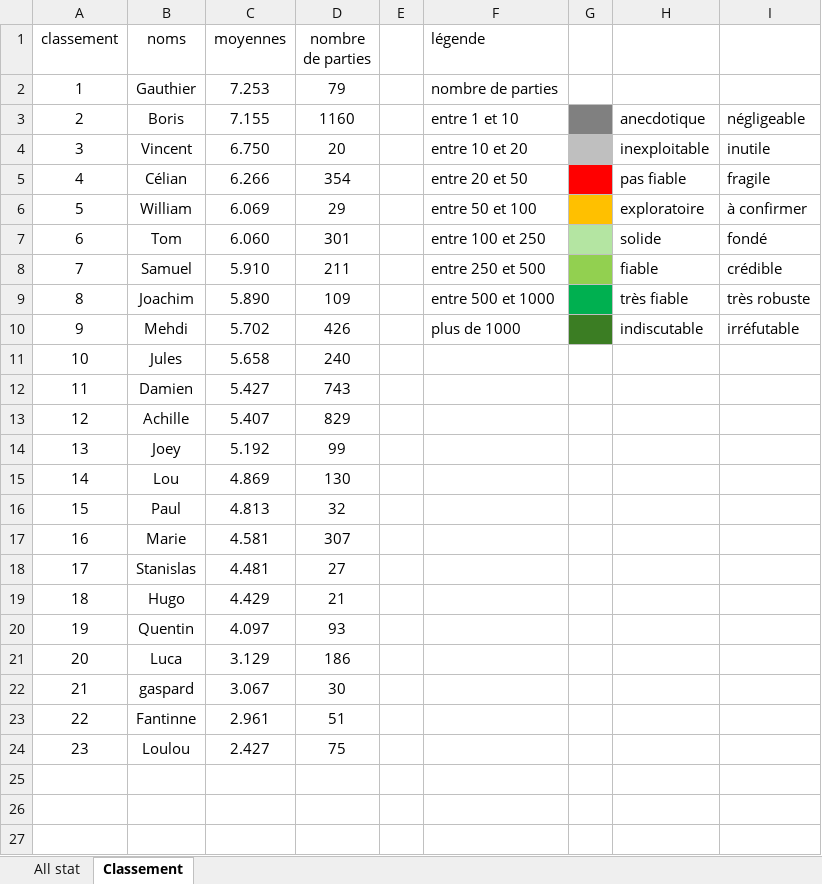
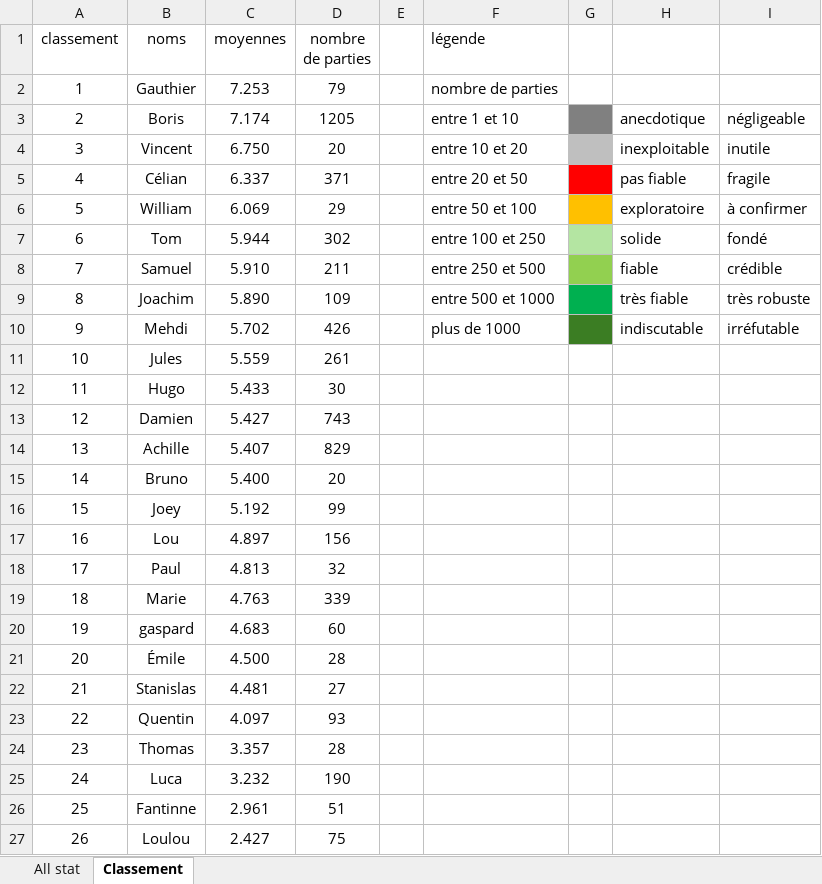
Before and after one commit to boris500/podium-quiz, an Excel workbook: classement_whist_2023_2025.xlsx, sheet Classement, drawn as a sheet; values as stored, in another font and other column widths than the file's, no borders; removed rows and columns are numbered as before the commit, all else as after; the diff names each change by its address in the sheet, - before the commit and + after, or states it on an @@ line.

```diff
--- a/classement_whist_2023_2025.xlsx (sheet Classement)
+++ b/classement_whist_2023_2025.xlsx (sheet Classement)
-C3 (moyennes): 7.155
+C3 (moyennes): 7.174
-D3 (nombre de parties): 1160
+D3 (nombre de parties): 1205
-C5 (moyennes): 6.266
+C5 (moyennes): 6.337
-D5 (nombre de parties): 354
+D5 (nombre de parties): 371
-C7 (moyennes): 6.060
+C7 (moyennes): 5.944
-D7 (nombre de parties): 301
+D7 (nombre de parties): 302
-C11 (moyennes): 5.658
+C11 (moyennes): 5.559
-D11 (nombre de parties): 240
+D11 (nombre de parties): 261
+row 12: 11 | Hugo | 5.433 | 30
@@ column A (classement) renumbered from row 13 down @@
+row 15: 14 | Bruno | 5.400 | 20
-C17 (moyennes): 4.869
+C17 (moyennes): 4.897
-D17 (nombre de parties): 130
+D17 (nombre de parties): 156
-C19 (moyennes): 4.581
+C19 (moyennes): 4.763
-D19 (nombre de parties): 307
+D19 (nombre de parties): 339
+row 20: 19 | gaspard | 4.683 | 60
+row 21: 20 | Émile | 4.500 | 28
-row 19: 18 | Hugo | 4.429 | 21
+row 24: 23 | Thomas | 3.357 | 28
-C25 (moyennes): 3.129
+C25 (moyennes): 3.232
-D25 (nombre de parties): 186
+D25 (nombre de parties): 190
-row 22: 21 | gaspard | 3.067 | 30
```
Also changed, not shown: sheet All stat, formulas that keep their value.
